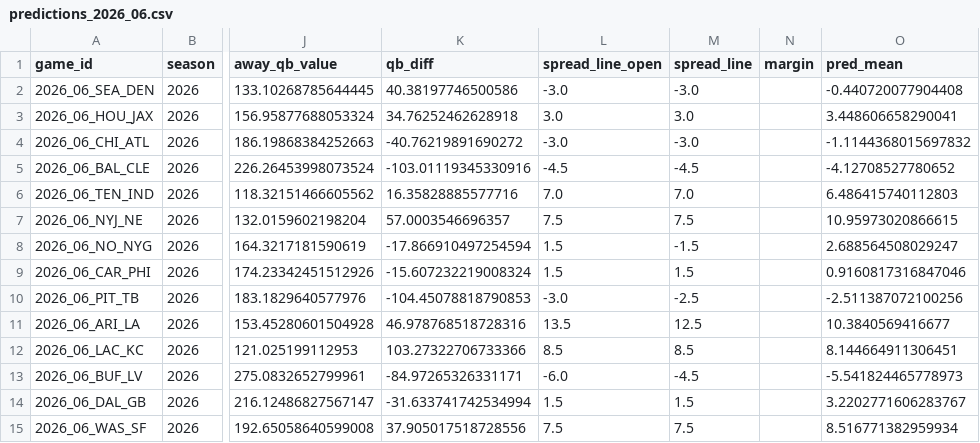
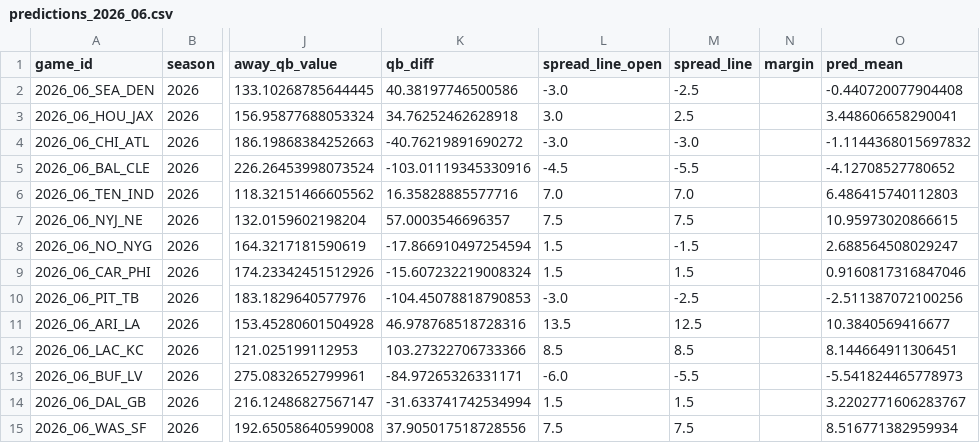
Before and after one commit to iggysiegel/nfl, a CSV file: predictions/predictions_2026_06.csv, drawn as a sheet; only a part is shown, gaps mark what is left out; the diff names each change by its address in the sheet, - before the commit and + after, or states it on an @@ line.

```diff
--- a/predictions/predictions_2026_06.csv
+++ b/predictions/predictions_2026_06.csv
-M2 (spread_line): -3.0
+M2 (spread_line): -2.5
-M3 (spread_line): 3.0
+M3 (spread_line): 2.5
-M5 (spread_line): -4.5
+M5 (spread_line): -5.5
-M13 (spread_line): -4.5
+M13 (spread_line): -5.5
```
